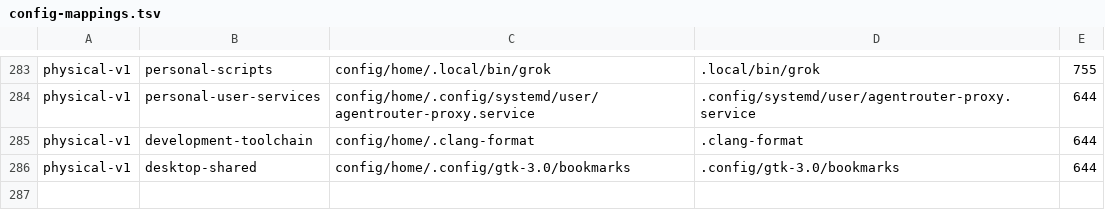
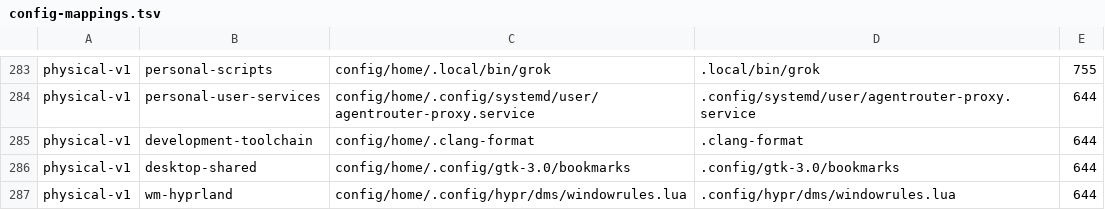
Before and after one commit to tjz123psh/my-arch-setup-deepseek, a TSV file: manifests/config-mappings.tsv, drawn as a sheet; only a part is shown, gaps mark what is left out.

Commit message:
chore(payload): sync hyprland config from the current physical machine
The operator lifted the earlier hold on hyprland payload:
- conf/input.lua updated (mouse sensitivity 0.3 -> 0.5 for the three
  gaming mice, plus the new touchpad device entry
  asuf1204:00-2808:0202-touchpad);
- new mapped file .config/hypr/dms/windowrules.lua (DMS-managed, the same
  class as the already-mapped dms/colors.lua, layout.lua, outputs.lua).

The whole .config/hypr tree is now byte-identical to the host (15 files).
Mappings 284 -> 285.

Verified: ./check-extend.sh --full 13/13.

```diff
--- a/manifests/config-mappings.tsv
+++ b/manifests/config-mappings.tsv
@@ -286 +286,2 @@ physical-v1	development-toolchain	config/home/.clang-format	.clang-format	644
 physical-v1	desktop-shared	config/home/.config/gtk-3.0/bookmarks	.config/gtk-3.0/bookmarks	644
+physical-v1	wm-hyprland	config/home/.config/hypr/dms/windowrules.lua	.config/hypr/dms/windowrules.lua	644
```
Also changed, not shown: 2 other files.
